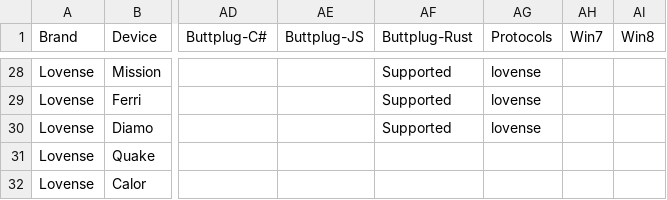
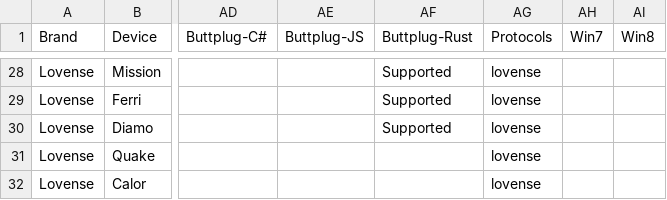
Before and after one commit to blackspherefollower/IoSTIndex, a CSV file: src/data/devices.csv, drawn as a sheet; only a part is shown, gaps mark what is left out; the diff covers the shown part only; the diff names each change by its address in the sheet, - before the commit and + after, or states it on an @@ line.

Commit message:
Updating datasets

```diff
--- a/src/data/devices.csv
+++ b/src/data/devices.csv
-AG31:AG32 (Protocols): (empty)
+AG31:AG32 (Protocols): lovense
```
Also changed, not shown: 2 added rows and 67 edited cells elsewhere in this file.
